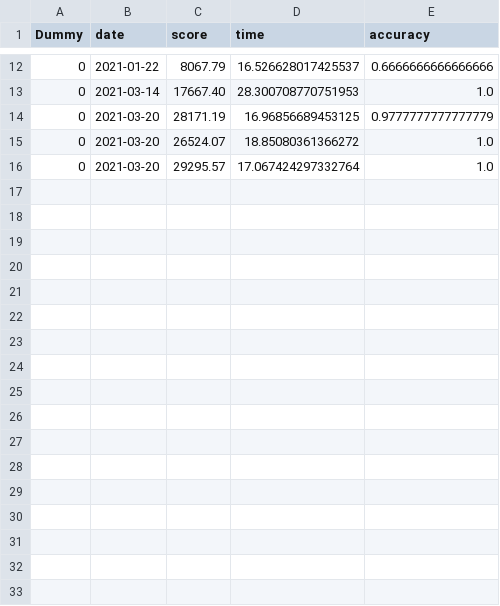
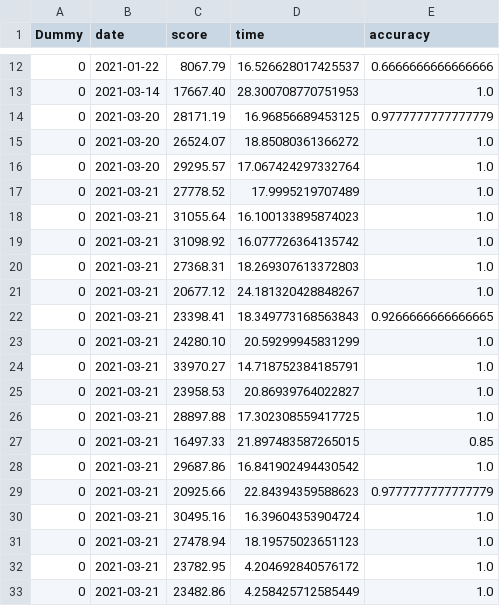
Before and after one commit to ArturOle/TypingTrainerGUI, a CSV file: Highscores.csv, drawn as a sheet; only a part is shown, gaps mark what is left out; the diff names each change by its address in the sheet, - before the commit and + after, or states it on an @@ line.

Commit message:
Highscores Panel, NoneType error correction in PLayPanel and sorting reborn

```diff
--- a/Highscores.csv
+++ b/Highscores.csv
+row 17: 0 | 2021-03-21 | 27778.52 | 17.9995219707489 | 1.0
+row 18: 0 | 2021-03-21 | 31055.64 | 16.100133895874023 | 1.0
+row 19: 0 | 2021-03-21 | 31098.92 | 16.077726364135742 | 1.0
+row 20: 0 | 2021-03-21 | 27368.31 | 18.269307613372803 | 1.0
+row 21: 0 | 2021-03-21 | 20677.12 | 24.181320428848267 | 1.0
+row 22: 0 | 2021-03-21 | 23398.41 | 18.349773168563843 | 0.9266666666666665
+row 23: 0 | 2021-03-21 | 24280.10 | 20.59299945831299 | 1.0
+row 24: 0 | 2021-03-21 | 33970.27 | 14.718752384185791 | 1.0
+row 25: 0 | 2021-03-21 | 23958.53 | 20.86939764022827 | 1.0
+row 26: 0 | 2021-03-21 | 28897.88 | 17.302308559417725 | 1.0
+row 27: 0 | 2021-03-21 | 16497.33 | 21.897483587265015 | 0.85
+row 28: 0 | 2021-03-21 | 29687.86 | 16.841902494430542 | 1.0
+row 29: 0 | 2021-03-21 | 20925.66 | 22.84394359588623 | 0.9777777777777779
+row 30: 0 | 2021-03-21 | 30495.16 | 16.39604353904724 | 1.0
+row 31: 0 | 2021-03-21 | 27478.94 | 18.19575023651123 | 1.0
+row 32: 0 | 2021-03-21 | 23782.95 | 4.204692840576172 | 1.0
+row 33: 0 | 2021-03-21 | 23482.86 | 4.258425712585449 | 1.0
```
Also changed, not shown: 8 other files.
